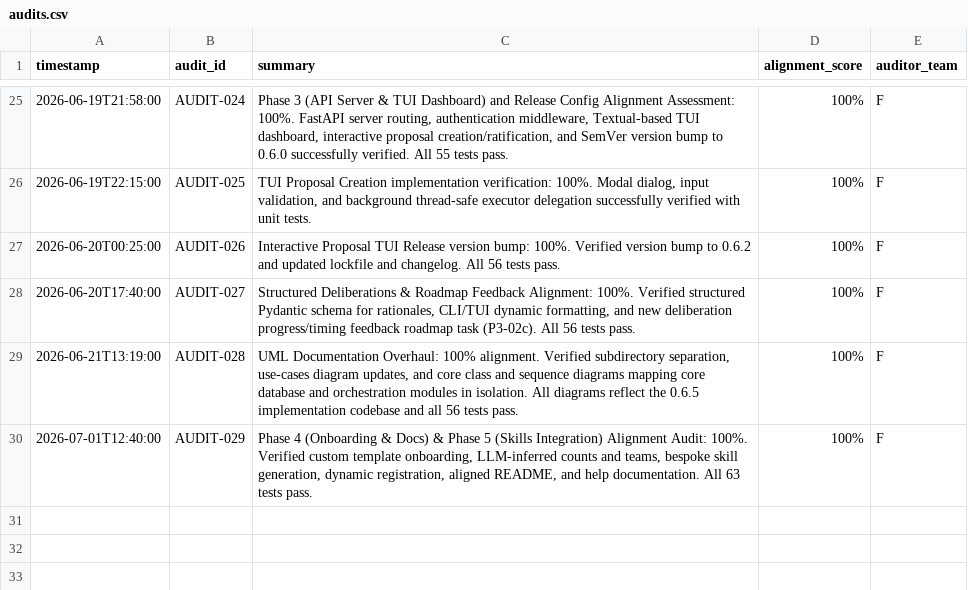
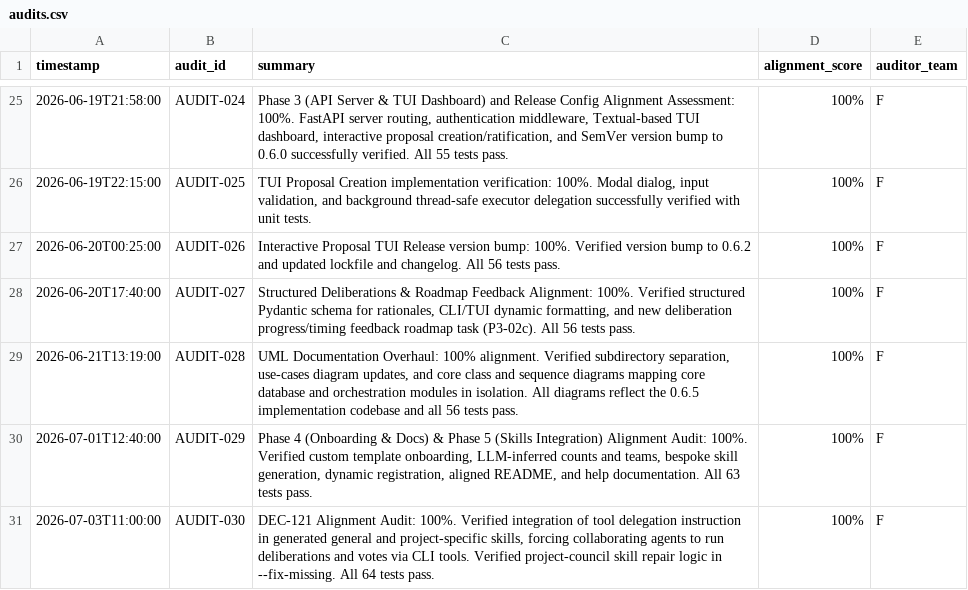
Before and after one commit to suli-g/council-manager, a CSV file: .agents/audits.csv, drawn as a sheet; only a part is shown, gaps mark what is left out; the diff names each change by its address in the sheet, - before the commit and + after, or states it on an @@ line.

```diff
--- a/.agents/audits.csv
+++ b/.agents/audits.csv
+row 31: 2026-07-03T11:00:00 | AUDIT-030 | DEC-121 Alignment Audit: 100%. Verified integration of tool delegation instruction in generated general and project-specific skills, forcing collaborating agents to run deliberations and votes via CLI tools. Verified project-council skill repair logic in --fix-missing. All 64 tests pass. | 100% | F
```
Also changed, not shown: .agents/alternatives.csv, .agents/decisions.csv, 6 other files.
